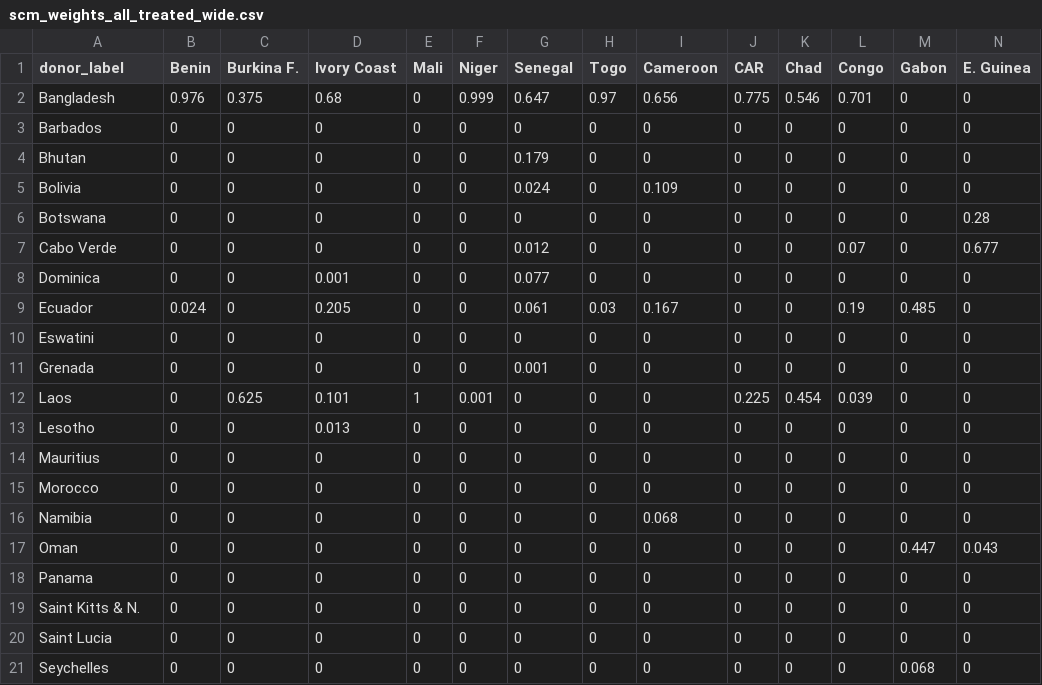
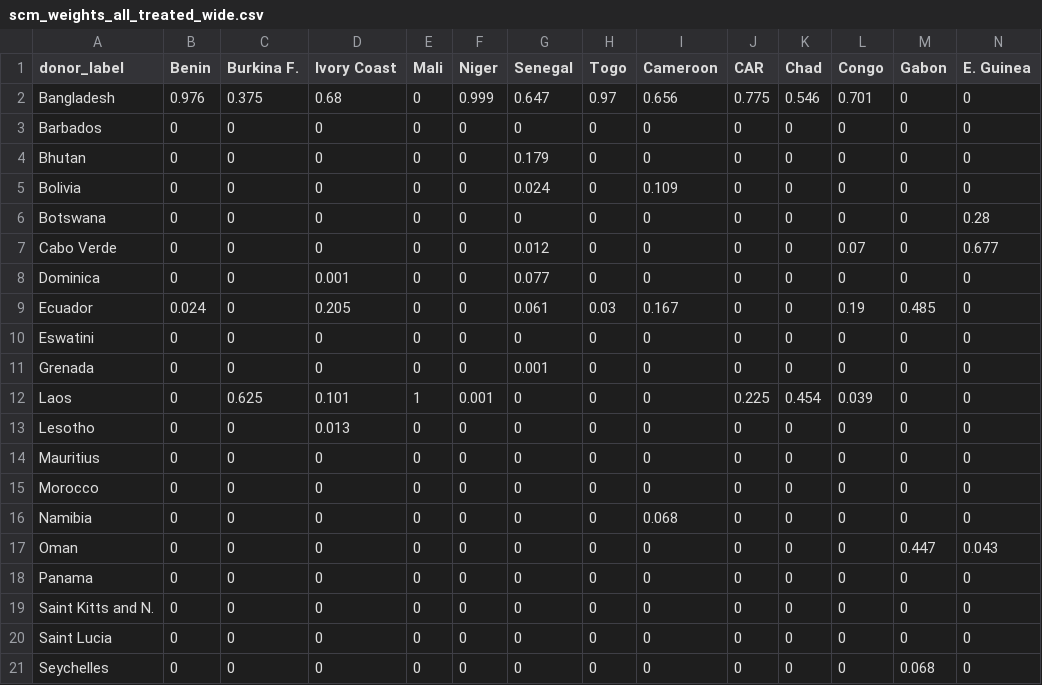
Before and after one commit to emschuck/macro3_project, a CSV file: output/tables/scm_weights_all_treated_wide.csv, drawn as a sheet.

```diff
--- a/output/tables/scm_weights_all_treated_wide.csv
+++ b/output/tables/scm_weights_all_treated_wide.csv
@@ -18,3 +18,3 @@
 "Panama",0,0,0,0,0,0,0,0,0,0,0,0,0
-"Saint Kitts & N.",0,0,0,0,0,0,0,0,0,0,0,0,0
+"Saint Kitts and N.",0,0,0,0,0,0,0,0,0,0,0,0,0
 "Saint Lucia",0,0,0,0,0,0,0,0,0,0,0,0,0
```
Also changed, not shown: 3 other files.
